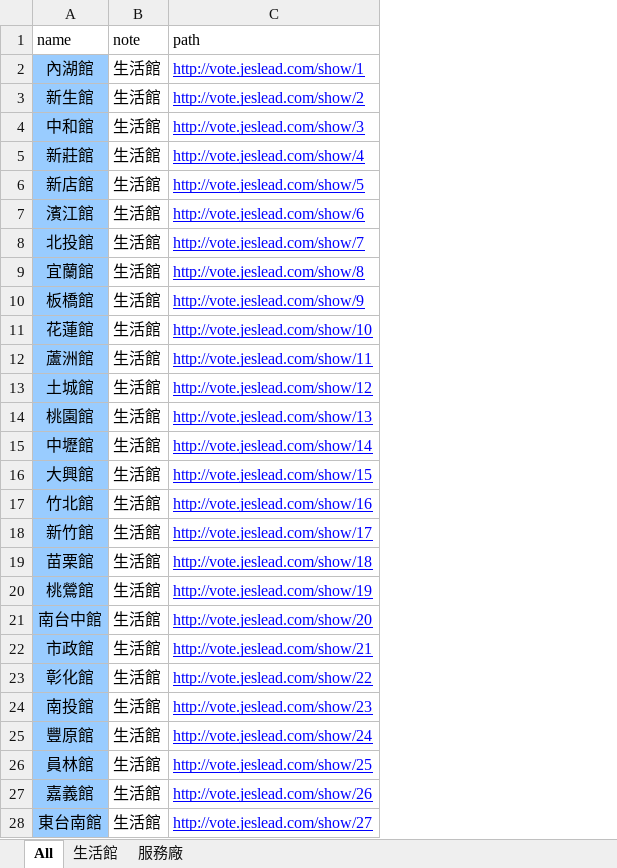
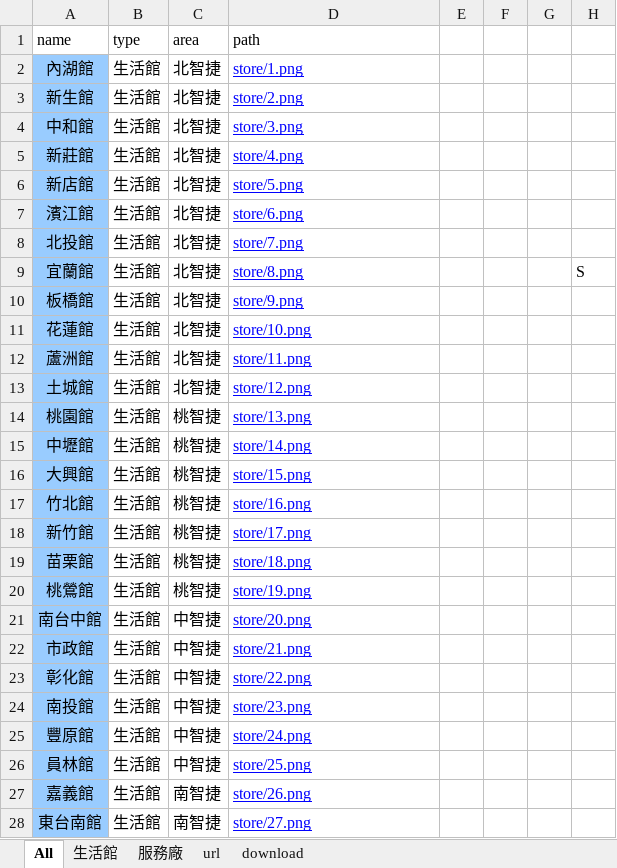
Before and after one commit to lalalili/vote, an Excel workbook: store.xlsx, sheet All, drawn as a sheet; only a part is shown; values as stored, in another font and other column widths than the file's, no borders; addresses are those after the commit; the diff covers the shown part only; the diff names each change by its address in the sheet, - before the commit and + after, or states it on an @@ line.

```diff
--- a/store.xlsx (sheet All)
+++ b/store.xlsx (sheet All)
+sheet tab: url
+sheet tab: download
+column C (area), rows 2-28: 北智捷 | 北智捷 | 北智捷 | 北智捷 | 北智捷 | 北智捷 | 北智捷 | 北智捷 | 北智捷 | 北智捷 | 北智捷 | 北智捷 | 桃智捷 | 桃智捷 | 桃智捷 | 桃智捷 | 桃智捷 | 桃智捷 | 桃智捷 | 中智捷 | 中智捷 | 中智捷 | 中智捷 | 中智捷 | 中智捷 | 南智捷 | 南智捷
+column E, empty
+column F, empty
+column G, empty
+column H, row 9: S
-B1: note
+B1: type
-D2 (path): http://vote.jeslead.com/show/1
+D2 (path): store/1.png
-D3 (path): http://vote.jeslead.com/show/2
+D3 (path): store/2.png
-D4 (path): http://vote.jeslead.com/show/3
+D4 (path): store/3.png
-D5 (path): http://vote.jeslead.com/show/4
+D5 (path): store/4.png
-D6 (path): http://vote.jeslead.com/show/5
+D6 (path): store/5.png
-D7 (path): http://vote.jeslead.com/show/6
+D7 (path): store/6.png
-D8 (path): http://vote.jeslead.com/show/7
+D8 (path): store/7.png
-D9 (path): http://vote.jeslead.com/show/8
+D9 (path): store/8.png
-D10 (path): http://vote.jeslead.com/show/9
+D10 (path): store/9.png
-D11 (path): http://vote.jeslead.com/show/10
+D11 (path): store/10.png
-D12 (path): http://vote.jeslead.com/show/11
+D12 (path): store/11.png
-D13 (path): http://vote.jeslead.com/show/12
+D13 (path): store/12.png
-D14 (path): http://vote.jeslead.com/show/13
+D14 (path): store/13.png
-D15 (path): http://vote.jeslead.com/show/14
+D15 (path): store/14.png
-D16 (path): http://vote.jeslead.com/show/15
+D16 (path): store/15.png
-D17 (path): http://vote.jeslead.com/show/16
+D17 (path): store/16.png
-D18 (path): http://vote.jeslead.com/show/17
+D18 (path): store/17.png
-D19 (path): http://vote.jeslead.com/show/18
+D19 (path): store/18.png
-D20 (path): http://vote.jeslead.com/show/19
+D20 (path): store/19.png
-D21 (path): http://vote.jeslead.com/show/20
+D21 (path): store/20.png
-D22 (path): http://vote.jeslead.com/show/21
+D22 (path): store/21.png
-D23 (path): http://vote.jeslead.com/show/22
+D23 (path): store/22.png
-D24 (path): http://vote.jeslead.com/show/23
+D24 (path): store/23.png
-D25 (path): http://vote.jeslead.com/show/24
+D25 (path): store/24.png
-D26 (path): http://vote.jeslead.com/show/25
+D26 (path): store/25.png
-D27 (path): http://vote.jeslead.com/show/26
+D27 (path): store/26.png
-D28 (path): http://vote.jeslead.com/show/27
+D28 (path): store/27.png
```
Also changed, not shown: 44 edited cells elsewhere in this sheet, 44 other files.
